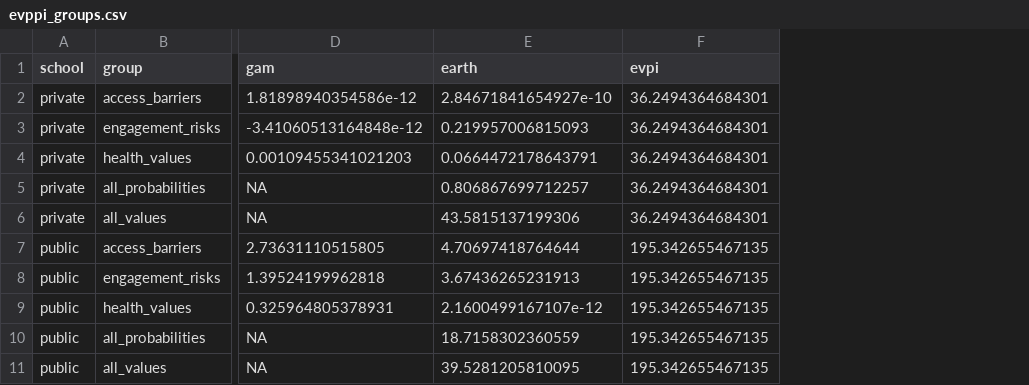
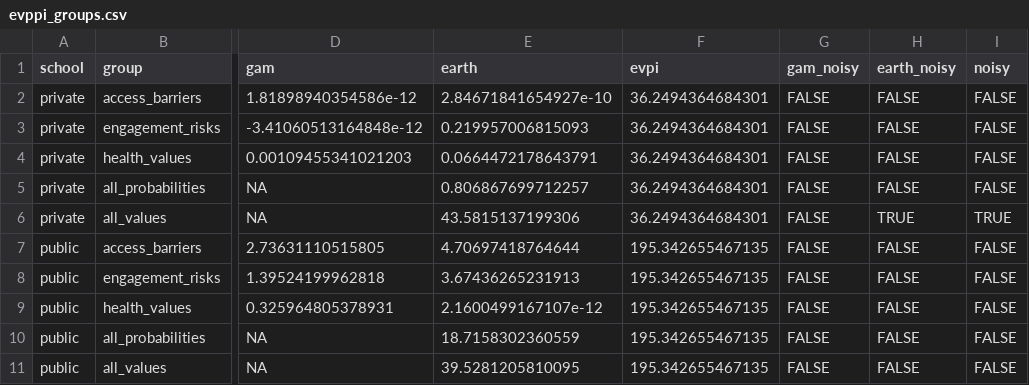
Before and after one commit to CWWhitney/value_of_information_examples, a CSV file: outputs/evppi_groups.csv, drawn as a sheet; only a part is shown, gaps mark what is left out; the diff names each change by its address in the sheet, - before the commit and + after, or states it on an @@ line.

```diff
--- a/outputs/evppi_groups.csv
+++ b/outputs/evppi_groups.csv
+column G (gam_noisy), rows 2-11: all FALSE
+column H (earth_noisy), rows 2-11: FALSE | FALSE | FALSE | FALSE | TRUE | FALSE | FALSE | FALSE | FALSE | FALSE
+column I (noisy), rows 2-11: FALSE | FALSE | FALSE | FALSE | TRUE | FALSE | FALSE | FALSE | FALSE | FALSE
```
Also changed, not shown: 9 other files.
